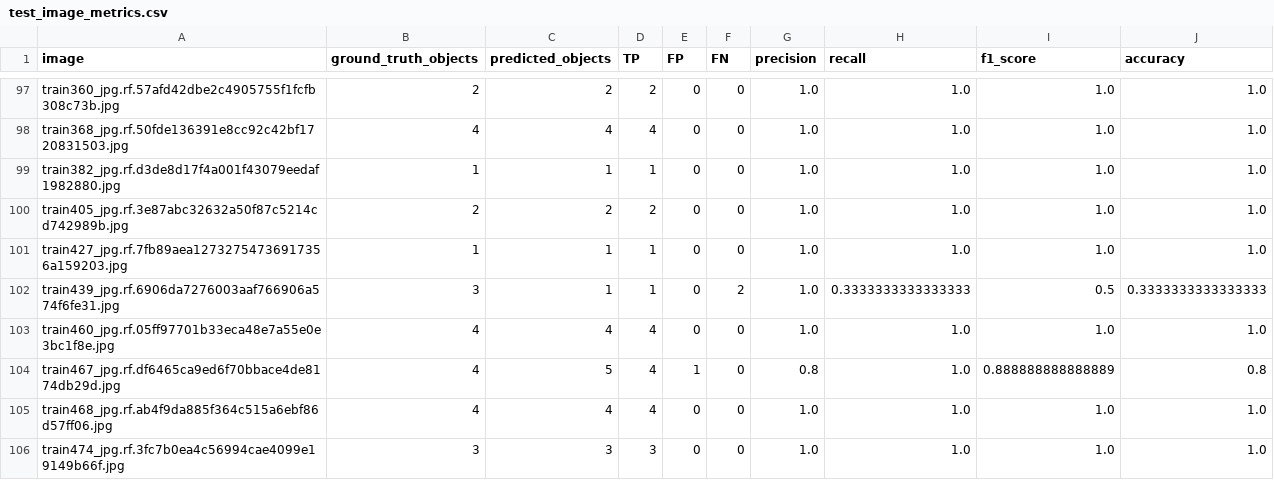
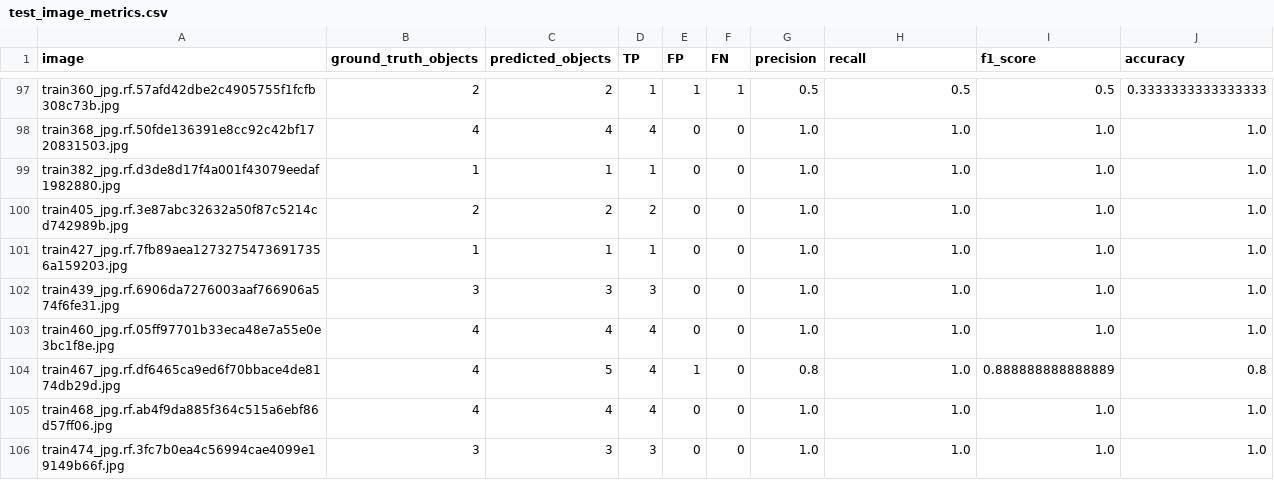
Before and after one commit to anumnaveed62/AI-based-helmet-detection-system-Safety-Gaurd-Tool, a CSV file: test_image_metrics.csv, drawn as a sheet; only a part is shown, gaps mark what is left out; the diff covers the shown part only; the diff names each change by its address in the sheet, - before the commit and + after, or states it on an @@ line.

```diff
--- a/test_image_metrics.csv
+++ b/test_image_metrics.csv
-D97 (TP): 2
+D97 (TP): 1
-E97 (FP): 0
+E97 (FP): 1
-F97 (FN): 0
+F97 (FN): 1
-G97 (precision): 1.0
+G97 (precision): 0.5
-H97 (recall): 1.0
+H97 (recall): 0.5
-I97 (f1_score): 1.0
+I97 (f1_score): 0.5
-J97 (accuracy): 1.0
+J97 (accuracy): 0.3333333333333333
-C102 (predicted_objects): 1
+C102 (predicted_objects): 3
-D102 (TP): 1
+D102 (TP): 3
-F102 (FN): 2
+F102 (FN): 0
-H102 (recall): 0.3333333333333333
+H102 (recall): 1.0
-I102 (f1_score): 0.5
+I102 (f1_score): 1.0
-J102 (accuracy): 0.3333333333333333
+J102 (accuracy): 1.0
```
Also changed, not shown: 174 edited cells elsewhere in this file, metrics.csv, test_class_metrics.csv, 8 other files.
